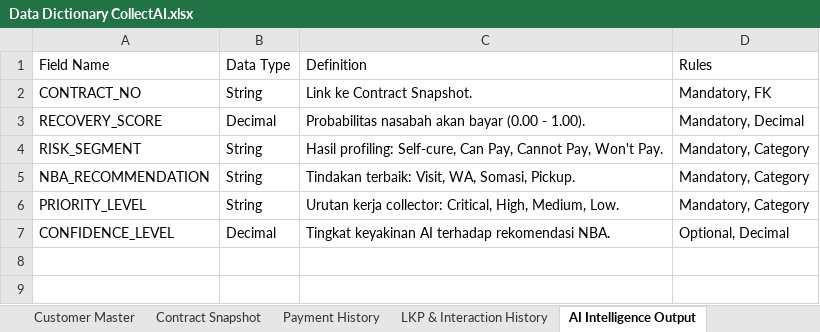
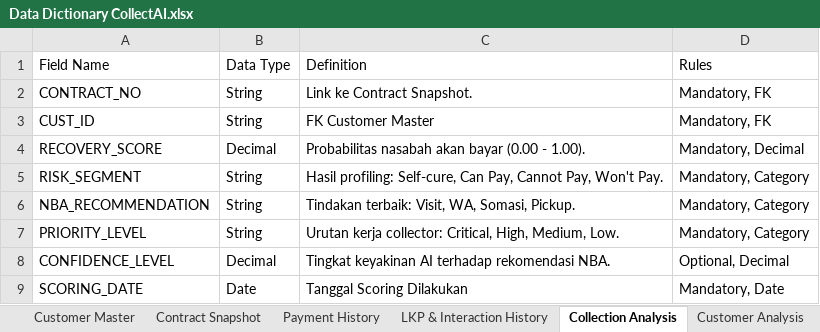
Before and after one commit to zainimuhaimin/collect-ai, an Excel workbook: Data Dictionary CollectAI.xlsx, sheet Collection Analysis, drawn as a sheet; values as stored, in another font and other column widths than the file's, no borders; the diff names each change by its address in the sheet, - before the commit and + after, or states it on an @@ line.

Commit message:
feat: fake data preparation

```diff
--- a/Data Dictionary CollectAI.xlsx (sheet Collection Analysis)
+++ b/Data Dictionary CollectAI.xlsx (sheet Collection Analysis)
-sheet tab: AI Intelligence Output
+sheet tab: Collection Analysis
+row 3: CUST_ID | String | FK Customer Master | Mandatory, FK
+row 9: SCORING_DATE | Date | Tanggal Scoring Dilakukan | Mandatory, Date
```
Also changed, not shown: sheet Customer Analysis, other sheet tabs, 12 other files.
